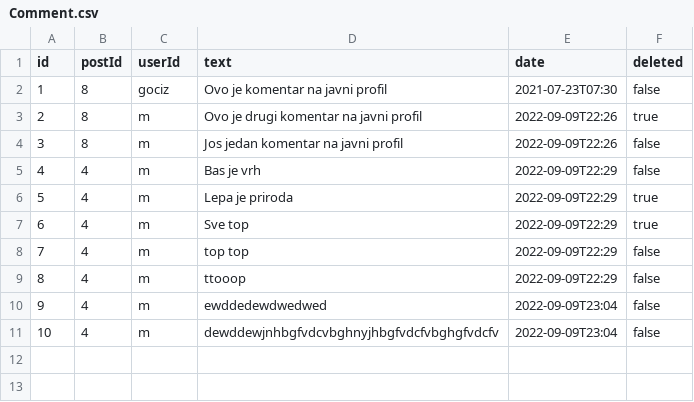
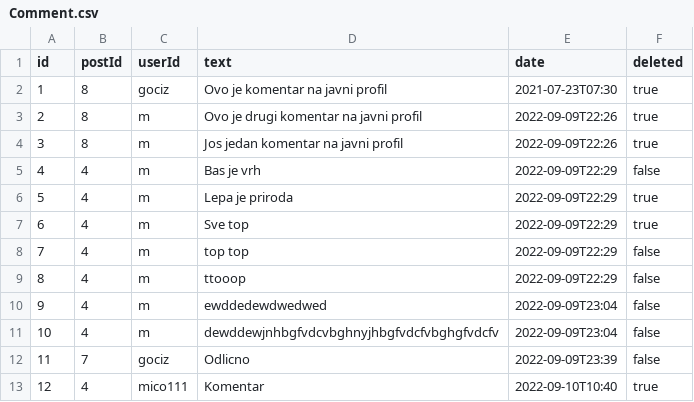
Before and after one commit to Fieldmatic/Social-Network, a CSV file: data/csv/Comment.csv, drawn as a sheet.

```diff
--- a/data/csv/Comment.csv
+++ b/data/csv/Comment.csv
@@ -1,5 +1,5 @@
 id,postId,userId,text,date,deleted
-1,8,gociz,Ovo je komentar na javni profil,2021-07-23T07:30,false
+1,8,gociz,Ovo je komentar na javni profil,2021-07-23T07:30,true
 2,8,m,Ovo je drugi komentar na javni profil,2022-09-09T22:26,true
-3,8,m,Jos jedan komentar na javni profil,2022-09-09T22:26,false
+3,8,m,Jos jedan komentar na javni profil,2022-09-09T22:26,true
 4,4,m,Bas je vrh,2022-09-09T22:29,false
@@ -11 +11,3 @@ id,postId,userId,text,date,deleted
 10,4,m,dewddewjnhbgfvdcvbghnyjhbgfvdcfvbghgfvdcfv,2022-09-09T23:04,false
+11,7,gociz,Odlicno,2022-09-09T23:39,false
+12,4,mico111,Komentar,2022-09-10T10:40,true
```
Also changed, not shown: data/csv/Post.csv, data/csv/User.csv, 6 other files.
